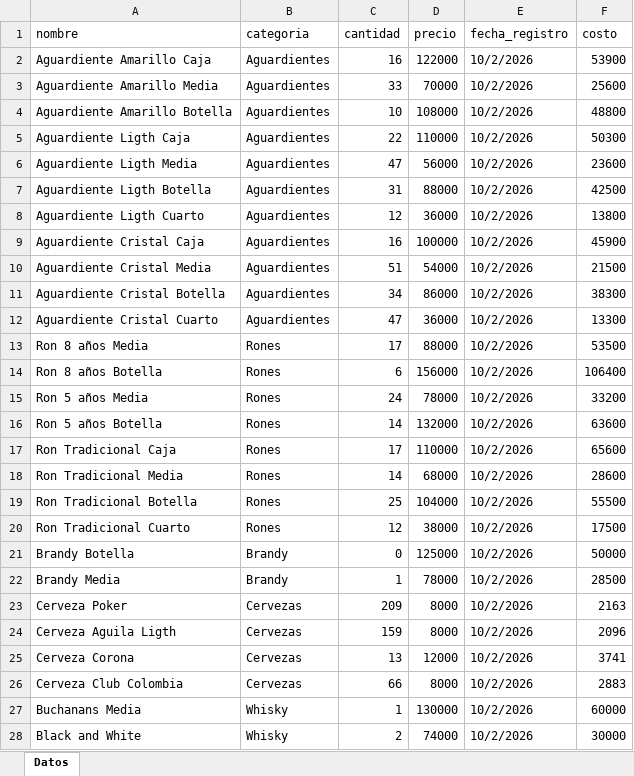
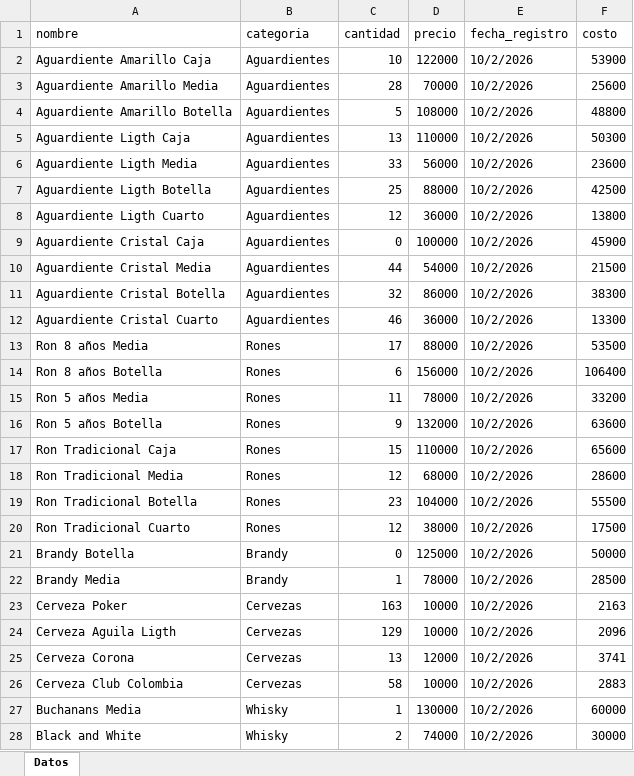
Before and after one commit to esjim01/LasTrompetasPos.github.oi, an Excel workbook: data/inventario.xlsx, sheet Datos, drawn as a sheet; only a part is shown; values as stored, in another font and other column widths than the file's, no borders; the diff covers the shown part only; the diff names each change by its address in the sheet, - before the commit and + after, or states it on an @@ line.

Commit message:
Actualizar dashboard, gastos e inventario: ajustes en HTML

```diff
--- a/data/inventario.xlsx (sheet Datos)
+++ b/data/inventario.xlsx (sheet Datos)
-C2 (cantidad): 16
+C2 (cantidad): 10
-C3 (cantidad): 33
+C3 (cantidad): 28
-C4 (cantidad): 10
+C4 (cantidad): 5
-C5 (cantidad): 22
+C5 (cantidad): 13
-C6 (cantidad): 47
+C6 (cantidad): 33
-C7 (cantidad): 31
+C7 (cantidad): 25
-C9 (cantidad): 16
+C9 (cantidad): 0
-C10 (cantidad): 51
+C10 (cantidad): 44
-C11 (cantidad): 34
+C11 (cantidad): 32
-C12 (cantidad): 47
+C12 (cantidad): 46
-C15 (cantidad): 24
+C15 (cantidad): 11
-C16 (cantidad): 14
+C16 (cantidad): 9
-C17 (cantidad): 17
+C17 (cantidad): 15
-C18 (cantidad): 14
+C18 (cantidad): 12
-C19 (cantidad): 25
+C19 (cantidad): 23
-C23 (cantidad): 209
+C23 (cantidad): 163
-D23:D24 (precio): 8000
+D23:D24 (precio): 10000
-C24 (cantidad): 159
+C24 (cantidad): 129
-C26 (cantidad): 66
+C26 (cantidad): 58
-D26 (precio): 8000
+D26 (precio): 10000
```
Also changed, not shown: 1 added row and 9 edited cells elsewhere in this sheet, data/gastos.xlsx, data/usuarios.xlsx, 4 other files.
